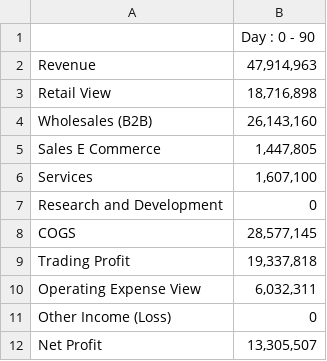
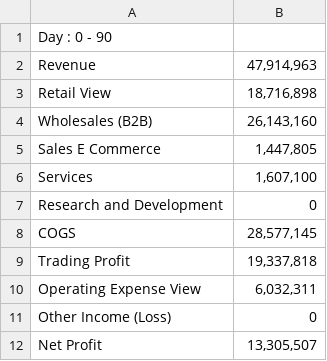
Before and after one commit to TeamBobeezmember1/TEAM-BOBEEZ, a CSV file: profit_loss.csv, drawn as a sheet.

```diff
--- a/profit_loss.csv
+++ b/profit_loss.csv
@@ -1,2 +1,2 @@
-,"Day : 0 - 90"
+"Day : 0 - 90"
 Revenue,"47,914,963"
```
Also changed, not shown: 1 other file.
